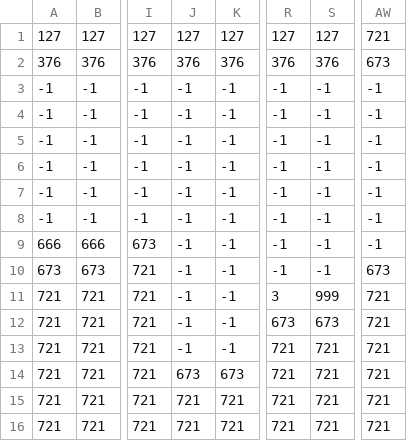
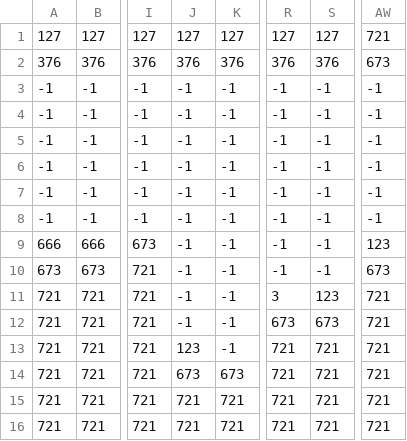
Before and after one commit to jkevinruiz/Tree-Runner, a CSV file: assets/maps/Level 1_group.csv, drawn as a sheet; only a part is shown, gaps mark what is left out; the diff names each change by its address in the sheet, - before the commit and + after, or states it on an @@ line.

```diff
--- a/assets/maps/Level 1_group.csv
+++ b/assets/maps/Level 1_group.csv
-AW9: -1
+AW9: 123
-S11: 999
+S11: 123
-J13: -1
+J13: 123
```
Also changed, not shown: 14 other files.
